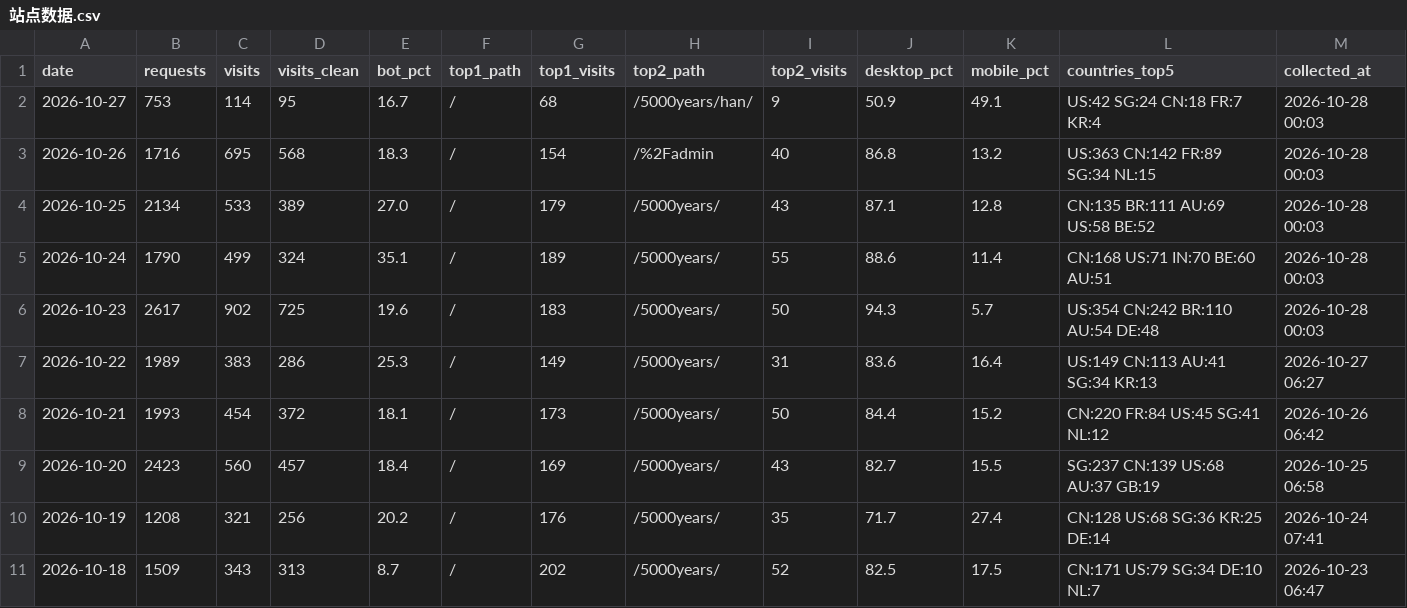
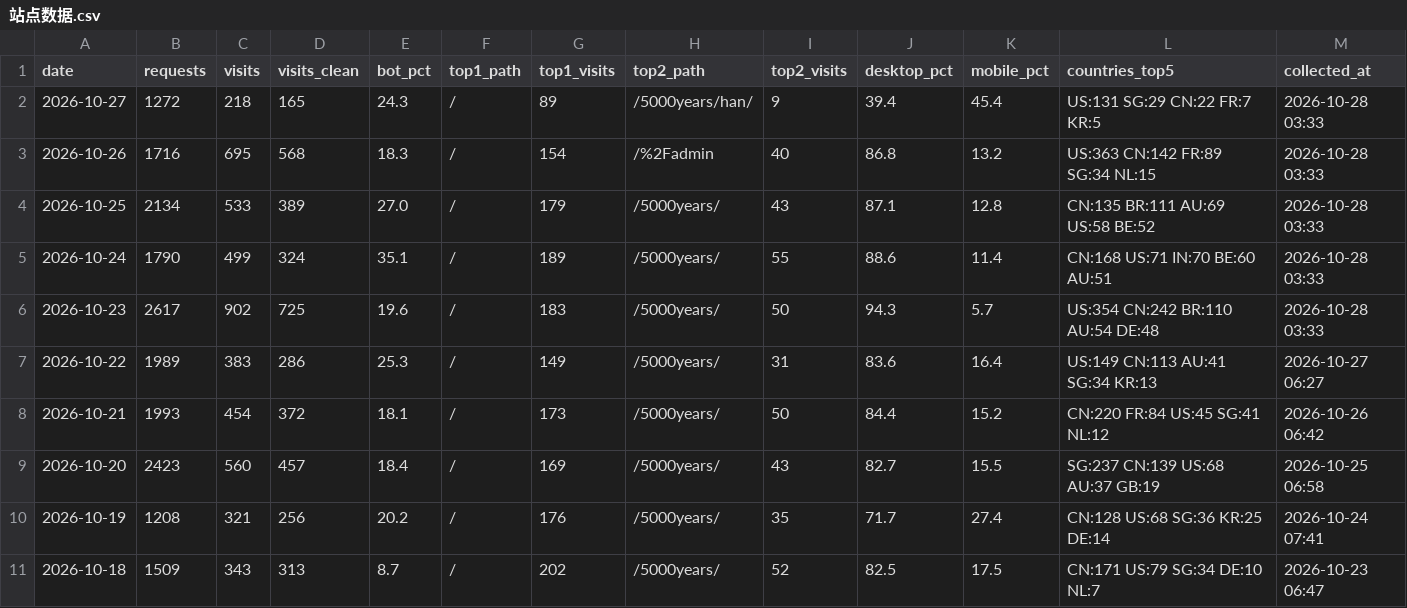
Before and after one commit to GeekBilly/theseventhrealm, a CSV file: 04-市场/03-推广获客/数据回收/站点分析/站点数据.csv, drawn as a sheet; only a part is shown.

```diff
--- a/04-市场/03-推广获客/数据回收/站点分析/站点数据.csv
+++ b/04-市场/03-推广获客/数据回收/站点分析/站点数据.csv
@@ -1,7 +1,7 @@
 date,requests,visits,visits_clean,bot_pct,top1_path,top1_visits,top2_path,top2_visits,desktop_pct,mobile_pct,countries_top5,collected_at
-2026-10-27,753,114,95,16.7,/,68,/5000years/han/,9,50.9,49.1,US:42 SG:24 CN:18 FR:7 KR:4,2026-10-28 00:03
-2026-10-26,1716,695,568,18.3,/,154,/%2Fadmin,40,86.8,13.2,US:363 CN:142 FR:89 SG:34 NL:15,2026-10-28 00:03
-2026-10-25,2134,533,389,27.0,/,179,/5000years/,43,87.1,12.8,CN:135 BR:111 AU:69 US:58 BE:52,2026-10-28 00:03
-2026-10-24,1790,499,324,35.1,/,189,/5000years/,55,88.6,11.4,CN:168 US:71 IN:70 BE:60 AU:51,2026-10-28 00:03
-2026-10-23,2617,902,725,19.6,/,183,/5000years/,50,94.3,5.7,US:354 CN:242 BR:110 AU:54 DE:48,2026-10-28 00:03
+2026-10-27,1272,218,165,24.3,/,89,/5000years/han/,9,39.4,45.4,US:131 SG:29 CN:22 FR:7 KR:5,2026-10-28 03:33
+2026-10-26,1716,695,568,18.3,/,154,/%2Fadmin,40,86.8,13.2,US:363 CN:142 FR:89 SG:34 NL:15,2026-10-28 03:33
+2026-10-25,2134,533,389,27.0,/,179,/5000years/,43,87.1,12.8,CN:135 BR:111 AU:69 US:58 BE:52,2026-10-28 03:33
+2026-10-24,1790,499,324,35.1,/,189,/5000years/,55,88.6,11.4,CN:168 US:71 IN:70 BE:60 AU:51,2026-10-28 03:33
+2026-10-23,2617,902,725,19.6,/,183,/5000years/,50,94.3,5.7,US:354 CN:242 BR:110 AU:54 DE:48,2026-10-28 03:33
 2026-10-22,1989,383,286,25.3,/,149,/5000years/,31,83.6,16.4,US:149 CN:113 AU:41 SG:34 KR:13,2026-10-27 06:27
```
Also changed, not shown: 11-运营/data/订阅数据.csv, 2 other files.
